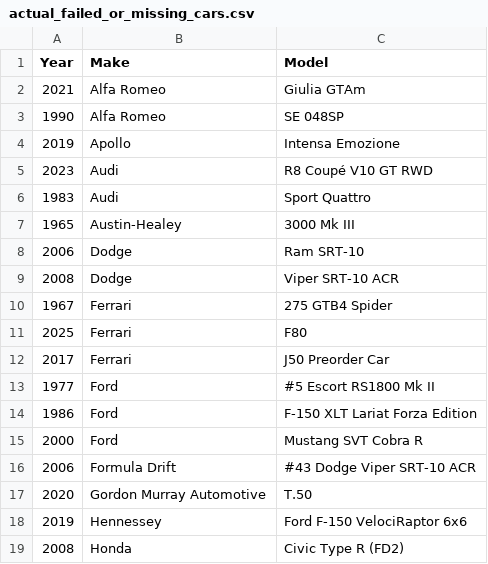
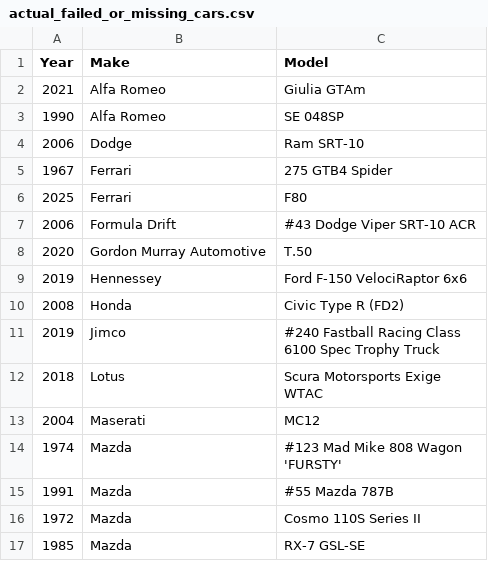
Before and after one commit to Brett-Abramson/forza-garage, a CSV file: prisma/actual_failed_or_missing_cars.csv, drawn as a sheet; only a part is shown; the shorter side is filled out with more unchanged rows; the diff names each change by its address in the sheet, - before the commit and + after, or states it on an @@ line.

```diff
--- a/prisma/actual_failed_or_missing_cars.csv
+++ b/prisma/actual_failed_or_missing_cars.csv
-row 4: 2019 | Apollo | Intensa Emozione
-row 5: 2023 | Audi | R8 Coupé V10 GT RWD
-row 6: 1983 | Audi | Sport Quattro
-row 7: 1965 | Austin-Healey | 3000 Mk III
-row 9: 2008 | Dodge | Viper SRT-10 ACR
-row 12: 2017 | Ferrari | J50 Preorder Car
-row 13: 1977 | Ford | #5 Escort RS1800 Mk II
-row 14: 1986 | Ford | F-150 XLT Lariat Forza Edition
-row 15: 2000 | Ford | Mustang SVT Cobra R
```
